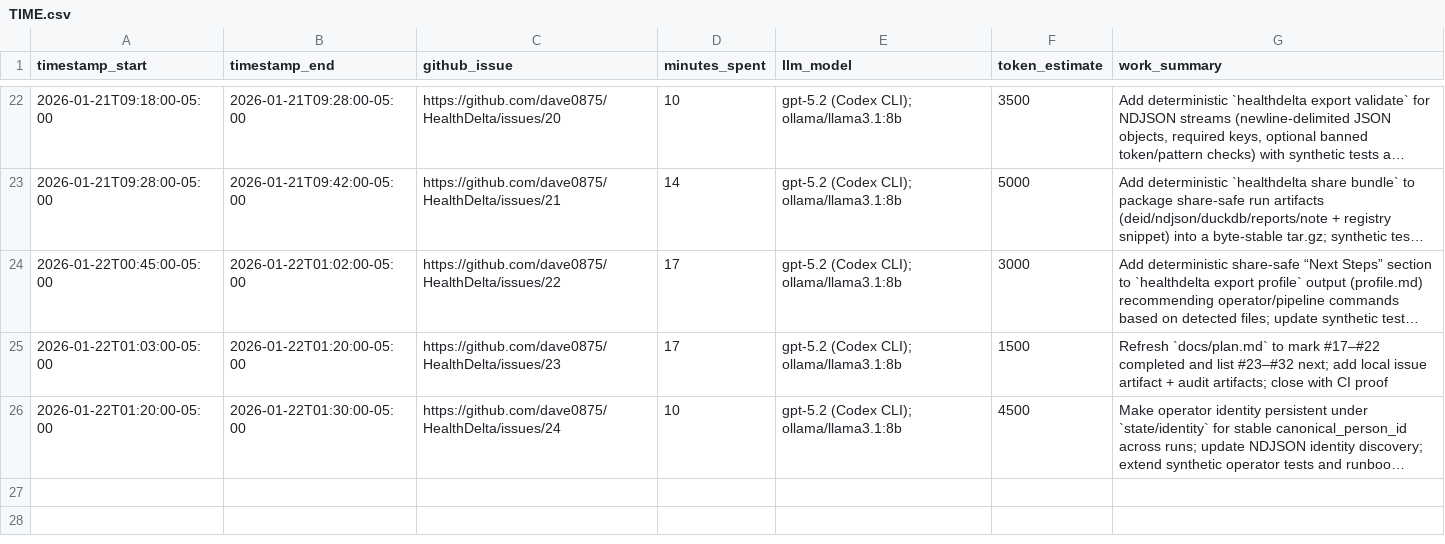
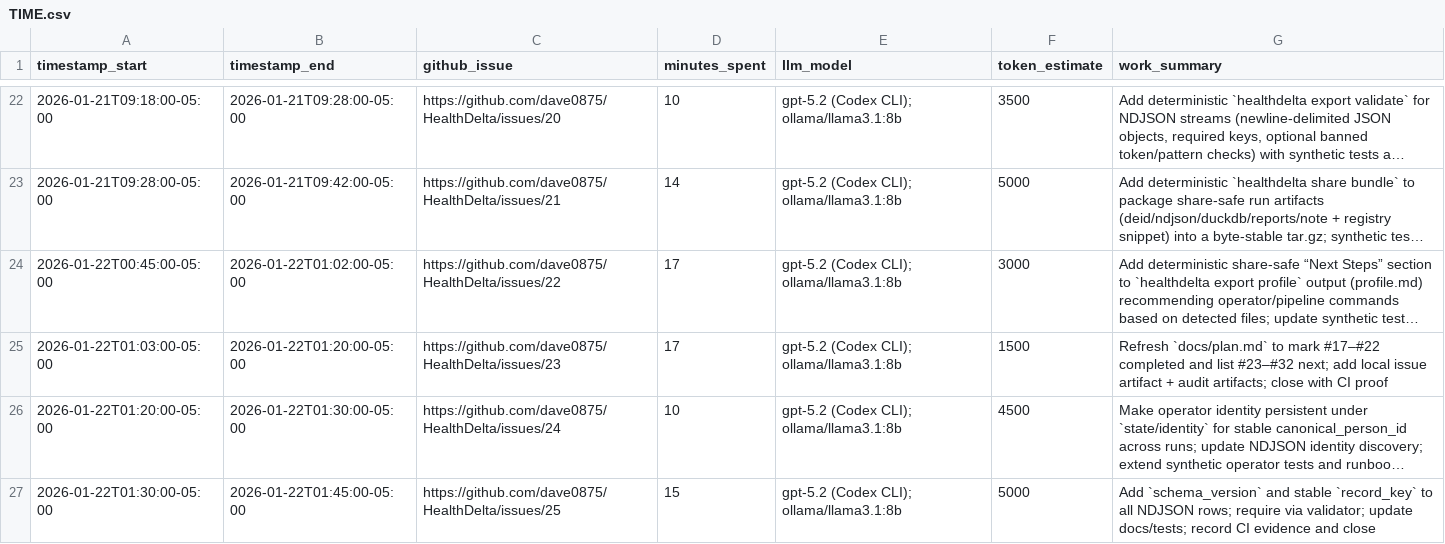
Before and after one commit to dave0875/HealthDelta, a CSV file: TIME.csv, drawn as a sheet; only a part is shown, gaps mark what is left out; long unchanged cells end in …; the diff names each change by its address in the sheet, - before the commit and + after, or states it on an @@ line.

Commit message:
Issue #25: record CI evidence

```diff
--- a/TIME.csv
+++ b/TIME.csv
+row 27: 2026-01-22T01:30:00-05:00 | 2026-01-22T01:45:00-05:00 | https://github.com/dave0875/HealthDelta/issues/25 | 15 | gpt-5.2 (Codex CLI); ollama/llama3.1:8b | 5000 | Add `schema_version` and stable `record_key` to all NDJSON rows; require via validator; update docs/tests; record CI evidence and close
```
Also changed, not shown: 1 other file.
